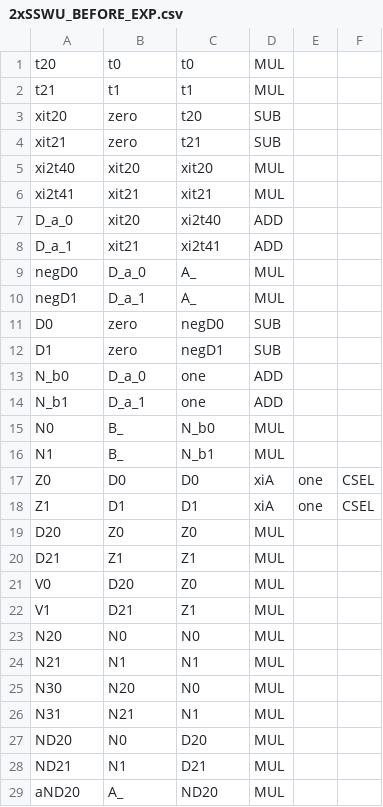
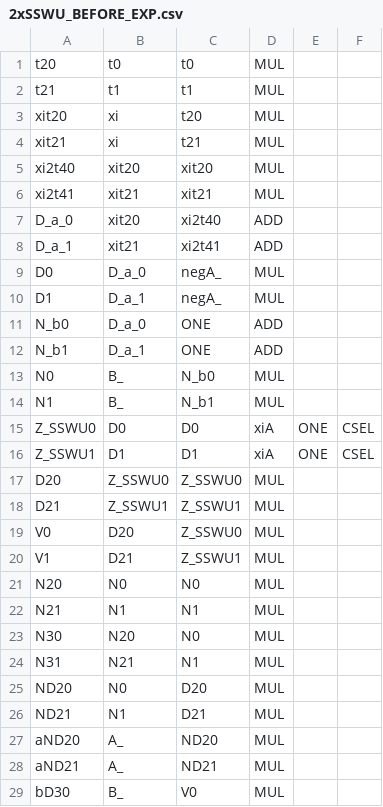
Before and after one commit to wtrgjadmw/ABE, a CSV file: csv/2xSSWU_BEFORE_EXP.csv, drawn as a sheet; only a part is shown; the shorter side is filled out with more unchanged rows.

```diff
--- a/csv/2xSSWU_BEFORE_EXP.csv
+++ b/csv/2xSSWU_BEFORE_EXP.csv
@@ -2,4 +2,4 @@ t20,t0,t0,MUL
 t21,t1,t1,MUL
-xit20,zero,t20,SUB
-xit21,zero,t21,SUB
+xit20,xi,t20,MUL
+xit21,xi,t21,MUL
 xi2t40,xit20,xit20,MUL
@@ -8,16 +8,14 @@ D_a_0,xit20,xi2t40,ADD
 D_a_1,xit21,xi2t41,ADD
-negD0,D_a_0,A_,MUL
-negD1,D_a_1,A_,MUL
-D0,zero,negD0,SUB
-D1,zero,negD1,SUB
-N_b0,D_a_0,one,ADD
-N_b1,D_a_1,one,ADD
+D0,D_a_0,negA_,MUL
+D1,D_a_1,negA_,MUL
+N_b0,D_a_0,ONE,ADD
+N_b1,D_a_1,ONE,ADD
 N0,B_,N_b0,MUL
 N1,B_,N_b1,MUL
-Z0,D0,D0,xiA,one,CSEL
-Z1,D1,D1,xiA,one,CSEL
-D20,Z0,Z0,MUL
-D21,Z1,Z1,MUL
-V0,D20,Z0,MUL
-V1,D21,Z1,MUL
+Z_SSWU0,D0,D0,xiA,ONE,CSEL
+Z_SSWU1,D1,D1,xiA,ONE,CSEL
+D20,Z_SSWU0,Z_SSWU0,MUL
+D21,Z_SSWU1,Z_SSWU1,MUL
+V0,D20,Z_SSWU0,MUL
+V1,D21,Z_SSWU1,MUL
 N20,N0,N0,MUL
```
Also changed, not shown: csv/2xSSWU_AFTER_EXP.csv, csv/EP2_LADDERMUL.csv, 1 other file.
